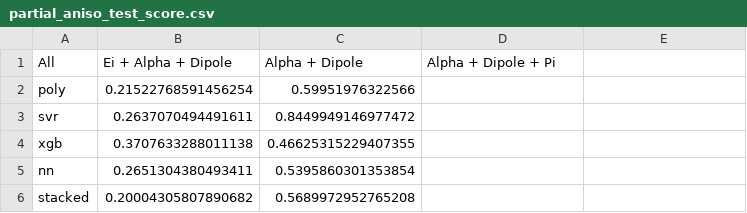
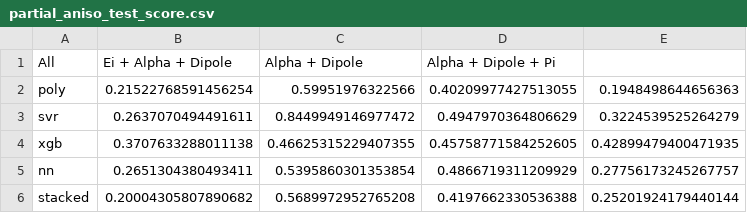
Before and after one commit to Miguilo/Master-Degree-Research, a CSV file: Positron-Binding-Energy/performances/polar_apolar/partial_aniso_test_score.csv, drawn as a sheet.

```diff
--- a/Positron-Binding-Energy/performances/polar_apolar/partial_aniso_test_score.csv
+++ b/Positron-Binding-Energy/performances/polar_apolar/partial_aniso_test_score.csv
@@ -1,6 +1,6 @@
 All,Ei + Alpha + Dipole,Alpha + Dipole,Alpha + Dipole + Pi
-poly,0.21522768591456254,0.59951976322566,,
-svr,0.2637070494491611,0.8449949146977472,,
-xgb,0.3707633288011138,0.46625315229407355,,
-nn,0.2651304380493411,0.5395860301353854,,
-stacked,0.20004305807890682,0.5689972952765208,,
+poly,0.21522768591456254,0.59951976322566,0.40209977427513055,0.1948498644656363
+svr,0.2637070494491611,0.8449949146977472,0.4947970364806629,0.3224539525264279
+xgb,0.3707633288011138,0.46625315229407355,0.45758771584252605,0.42899479400471935
+nn,0.2651304380493411,0.5395860301353854,0.4866719311209929,0.27756173245267757
+stacked,0.20004305807890682,0.5689972952765208,0.4197662330536388,0.25201924179440144
```
Also changed, not shown: Positron-Binding-Energy/performances/polar_apolar/partial_aniso_test_std.csv, Positron-Binding-Energy/performances/polar_apolar/partial_aniso_train_score.csv, 8 other files.
